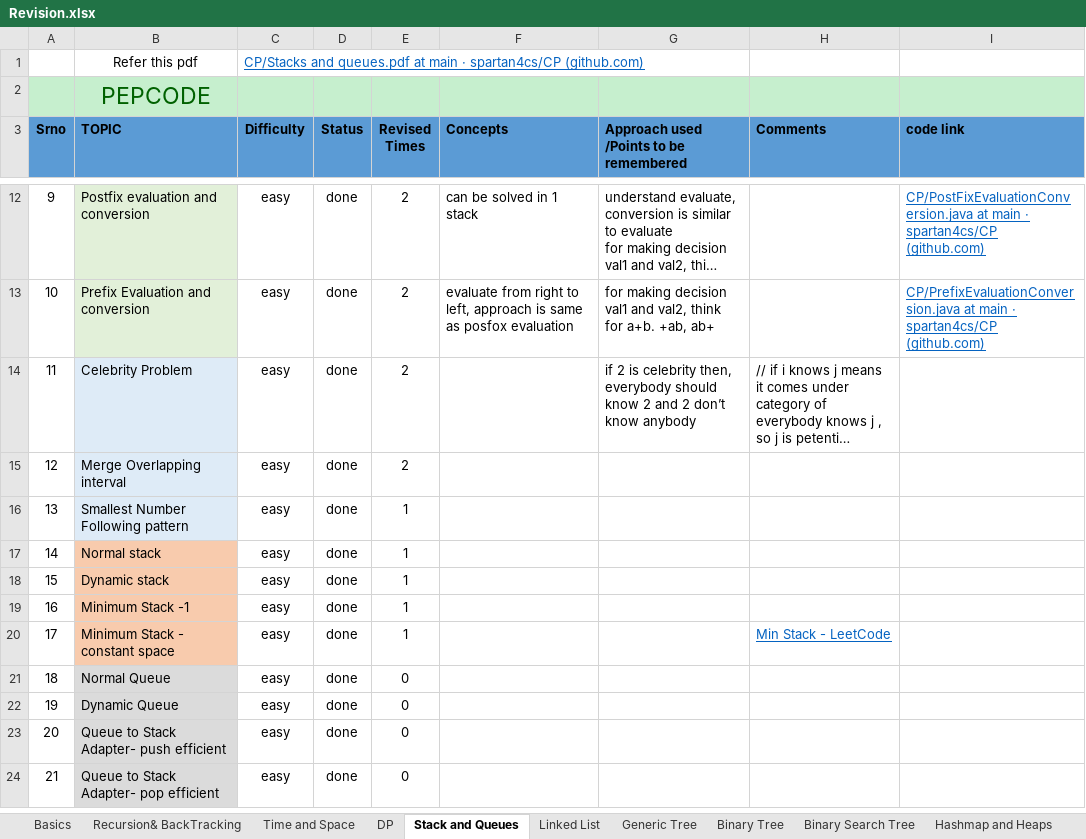
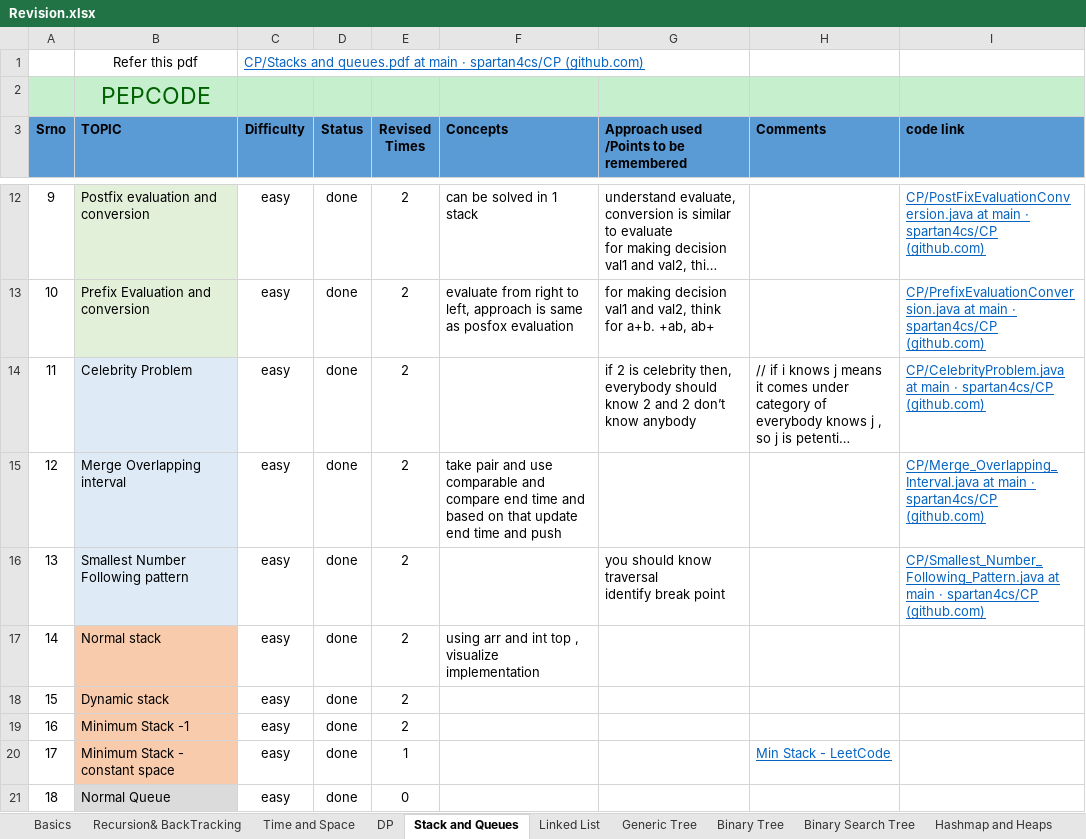
Before and after one commit to spartan4cs/CP, an Excel workbook: Revision.xlsx, sheet Stack and Queues, drawn as a sheet; only a part is shown, gaps mark what is left out; the shorter side is filled out with more unchanged rows; long unchanged cells end in …; values as stored, in another font and other column widths than the file's, no borders; ↵ is a line break in a cell; the diff names each change by its address in the sheet, - before the commit and + after, or states it on an @@ line.

```diff
--- a/Revision.xlsx (sheet Stack and Queues)
+++ b/Revision.xlsx (sheet Stack and Queues)
-I14 (code link): (empty)
+I14 (code link): CP/CelebrityProblem.java at main · spartan4cs/CP (github.com)
-F15 (Concepts): (empty)
+F15 (Concepts): take pair and use comparable and compare end time and based on that update end time and push
-I15 (code link): (empty)
+I15 (code link): CP/Merge_Overlapping_Interval.java at main · spartan4cs/CP (github.com)
-E16:E19 (Revised Times): 1
+E16:E19 (Revised Times): 2
-G16: (empty)
+G16: you should know traversal ↵ identify break point
-I16 (code link): (empty)
+I16 (code link): CP/Smallest_Number_Following_Pattern.java at main · spartan4cs/CP (github.com)
-F17 (Concepts): (empty)
+F17 (Concepts): using arr and int top , visualize implementation
```
Also changed, not shown: 3 other files.
